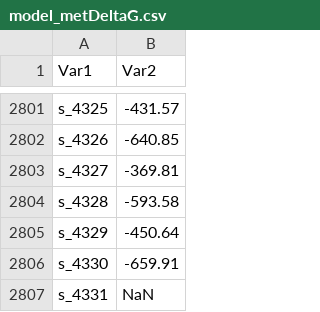
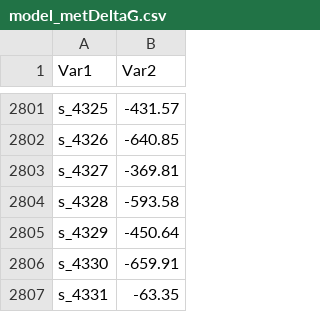
Before and after one commit to SysBioChalmers/yeast-GEM, a CSV file: data/databases/model_metDeltaG.csv, drawn as a sheet; only a part is shown, gaps mark what is left out.

```diff
--- a/data/databases/model_metDeltaG.csv
+++ b/data/databases/model_metDeltaG.csv
@@ -2806,2 +2806,2 @@ s_4329,-450.64
 s_4330,-659.91
-s_4331,NaN
+s_4331,-63.35
```
Also changed, not shown: 9 other files.
